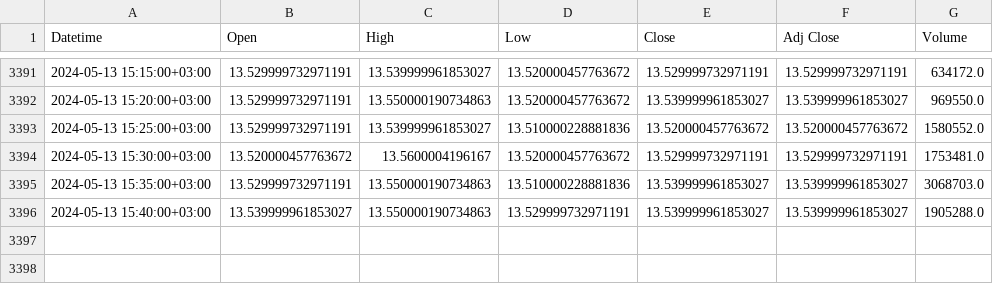
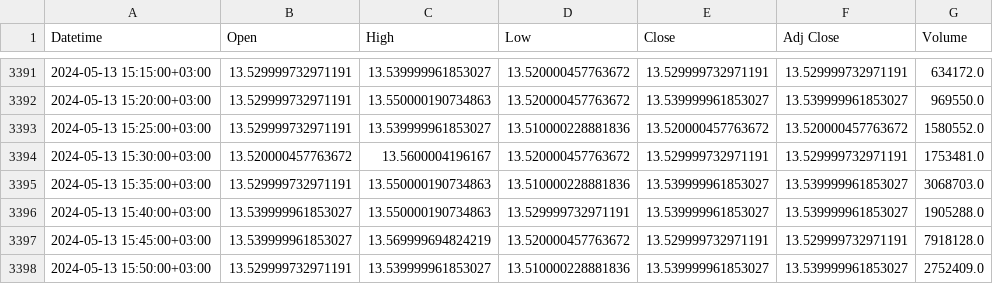
Before and after one commit to BurakOzuesen/finance, a CSV file: stock_data/5m/train/ISCTR.IS_5m_train.csv, drawn as a sheet; only a part is shown, gaps mark what is left out; the diff names each change by its address in the sheet, - before the commit and + after, or states it on an @@ line.

```diff
--- a/stock_data/5m/train/ISCTR.IS_5m_train.csv
+++ b/stock_data/5m/train/ISCTR.IS_5m_train.csv
+row 3397: 2024-05-13 15:45:00+03:00 | 13.539999961853027 | 13.569999694824219 | 13.520000457763672 | 13.529999732971191 | 13.529999732971191 | 7918128.0
+row 3398: 2024-05-13 15:50:00+03:00 | 13.529999732971191 | 13.539999961853027 | 13.510000228881836 | 13.539999961853027 | 13.539999961853027 | 2752409.0
```
Also changed, not shown: stock_data/1h/original/ISCTR.IS_1h_original.csv, stock_data/1m/original/ISCTR.IS_1m_original.csv, 21 other files.
